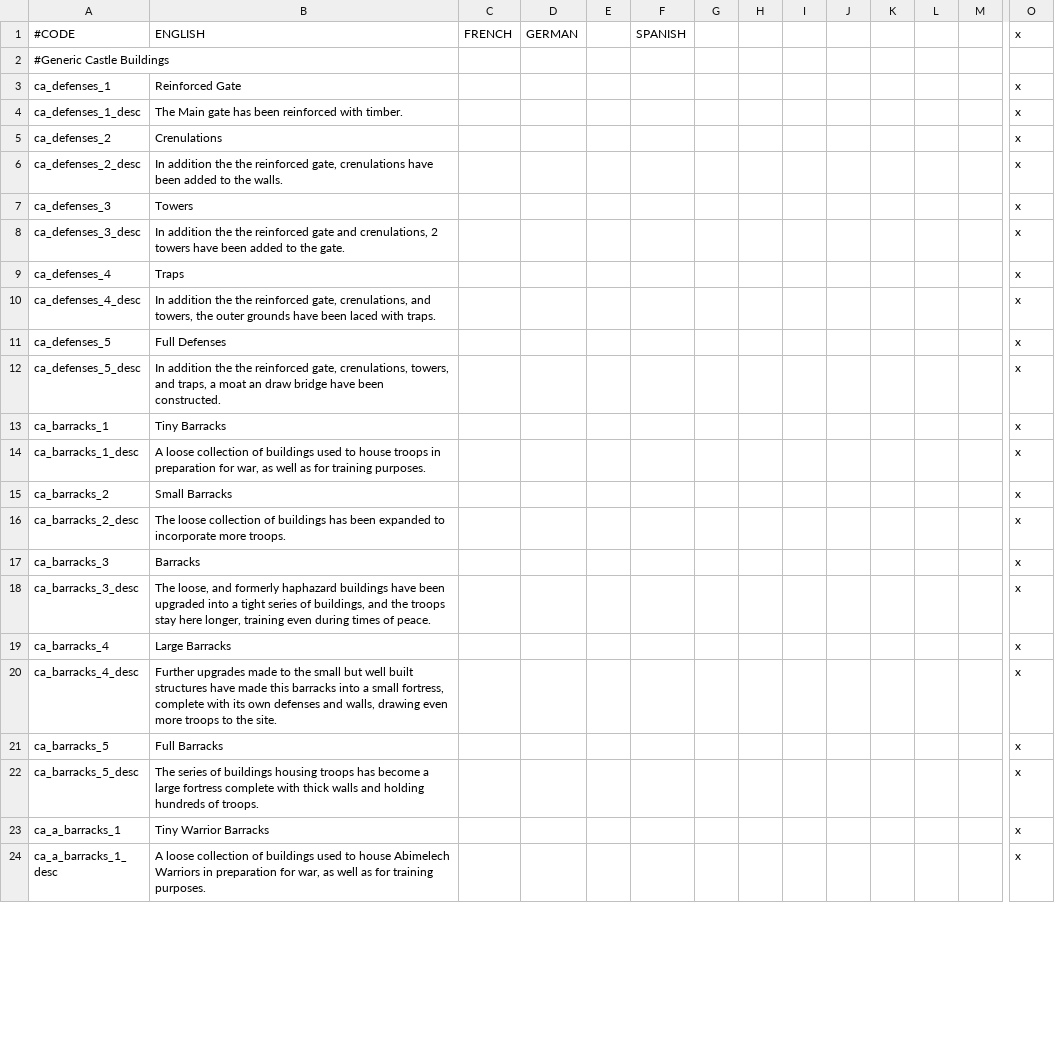
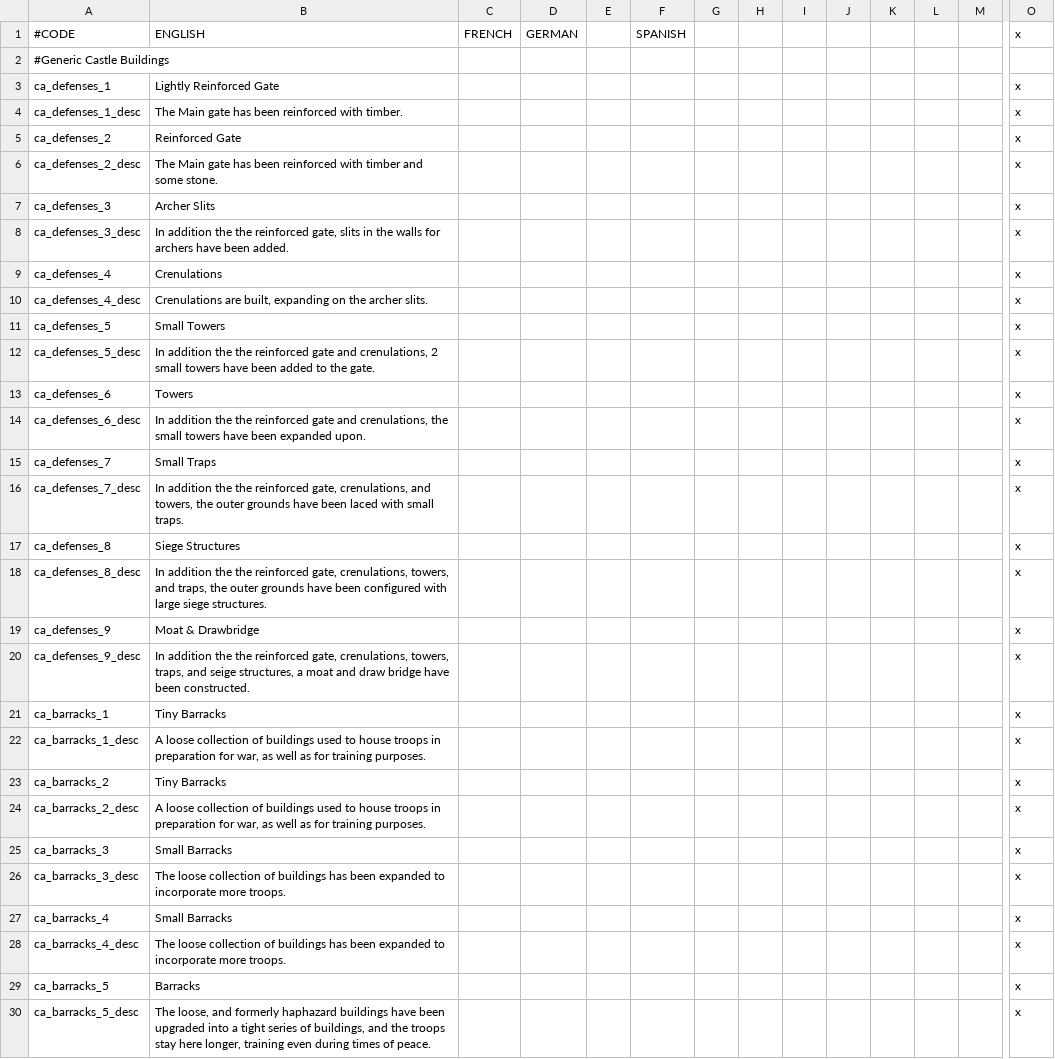
Before and after one commit to SinStar87/Goshen-Sagas, a CSV file: Goshen Sagas/localisation/goshen_buildings_loc.csv, drawn as a sheet; only a part is shown, gaps mark what is left out; the shorter side is filled out with more unchanged rows; addresses are those after the commit; rows hold the shown columns only; the diff covers the shown part only; the diff names each change by its address in the sheet, - before the commit and + after, or states it on an @@ line.

Commit message:
Building work + Abimelech wives/mothers
Defenses and barracks for castles, first of a new series for temples

```diff
--- a/Goshen Sagas/localisation/goshen_buildings_loc.csv
+++ b/Goshen Sagas/localisation/goshen_buildings_loc.csv
-B3: Reinforced Gate
+B3: Lightly Reinforced Gate
-B5: Crenulations
+B5: Reinforced Gate
-B6: In addition the the reinforced gate, crenulations have been added to the walls.
+B6: The Main gate has been reinforced with timber and some stone.
-B7: Towers
+B7: Archer Slits
-B8: …the reinforced gate and crenulations, 2 towers have been added to the gate.
+B8: …the reinforced gate, slits in the walls for archers have been added.
-B9: Traps
+B9: Crenulations
-B10: In addition the the reinforced gate, crenulations, and towers, the outer grounds have been laced with traps.
+B10: Crenulations are built, expanding on the archer slits.
-B11: Full Defenses
+B11: Small Towers
-B12: …the reinforced gate, crenulations, towers, and traps, a moat an draw bridge have been constructed.
+B12: …the reinforced gate and crenulations, 2 small towers have been added to the gate.
+row 13: ca_defenses_6 | Towers |  |  |  |  |  |  |  |  |  |  |  | x
+row 14: ca_defenses_6_desc | In addition the the reinforced gate and crenulations, the small towers have been expanded upon. |  |  |  |  |  |  |  |  |  |  |  | x
+row 15: ca_defenses_7 | Small Traps |  |  |  |  |  |  |  |  |  |  |  | x
+row 16: ca_defenses_7_desc | In addition the the reinforced gate, crenulations, and towers, the outer grounds have been laced with small traps. |  |  |  |  |  |  |  |  |  |  |  | x
+row 17: ca_defenses_8 | Siege Structures |  |  |  |  |  |  |  |  |  |  |  | x
+row 18: ca_defenses_8_desc | In addition the the reinforced gate, crenulations, towers, and traps, the outer grounds have been configured with large siege structures. |  |  |  |  |  |  |  |  |  |  |  | x
+row 19: ca_defenses_9 | Moat & Drawbridge |  |  |  |  |  |  |  |  |  |  |  | x
+row 20: ca_defenses_9_desc | In addition the the reinforced gate, crenulations, towers, traps, and seige structures, a moat and draw bridge have been constructed. |  |  |  |  |  |  |  |  |  |  |  | x
-B23: Small Barracks
+B23: Tiny Barracks
-B24: The loose collection of buildings has been expanded to incorporate more troops.
+B24: A loose collection of buildings used to house troops in preparation for war, as well as for training purposes.
-B25: Barracks
+B25: Small Barracks
-B26: The loose, and formerly haphazard buildings have been upgraded into a tight series of buildings, and the troops stay here longer, training even during times of peace.
+B26: The loose collection of buildings has been expanded to incorporate more troops.
-B27: Large Barracks
+B27: Small Barracks
-B28: Further upgrades made to the small but well built structures have made this barracks into a small fortress, complete with its own defenses and walls, drawing even more troops to the site.
+B28: The loose collection of buildings has been expanded to incorporate more troops.
-B29: Full Barracks
+B29: Barracks
-B30: The series of buildings housing troops has become a large fortress complete with thick walls and holding hundreds of troops.
+B30: The loose, and formerly haphazard buildings have been upgraded into a tight series of buildings, and the troops stay here longer, training even during times of peace.
```
Also changed, not shown: 17 added rows and 8 edited cells elsewhere in this file, 4 other files.
